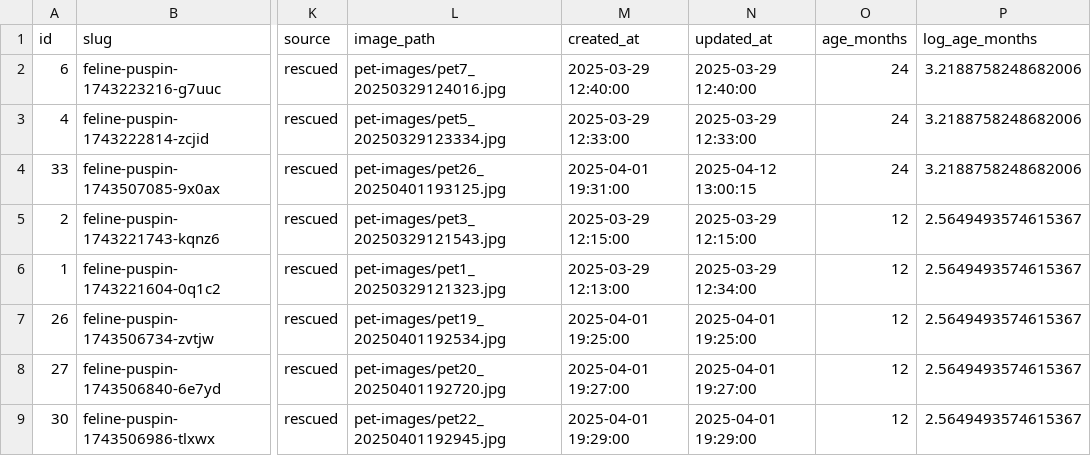
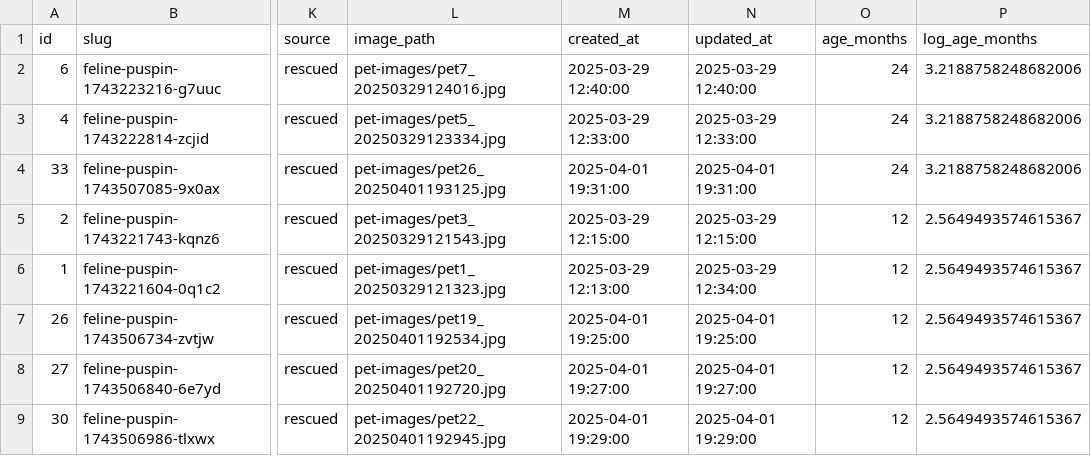
Before and after one commit to jdbacuno/orpawnage.site, a CSV file: low_probability_pets.csv, drawn as a sheet; only a part is shown, gaps mark what is left out; the diff names each change by its address in the sheet, - before the commit and + after, or states it on an @@ line.

```diff
--- a/low_probability_pets.csv
+++ b/low_probability_pets.csv
-N4 (updated_at): 2025-04-12 13:00:15
+N4 (updated_at): 2025-04-01 19:31:00
```
Also changed, not shown: public/low_probability_pets.csv, 18 other files.
